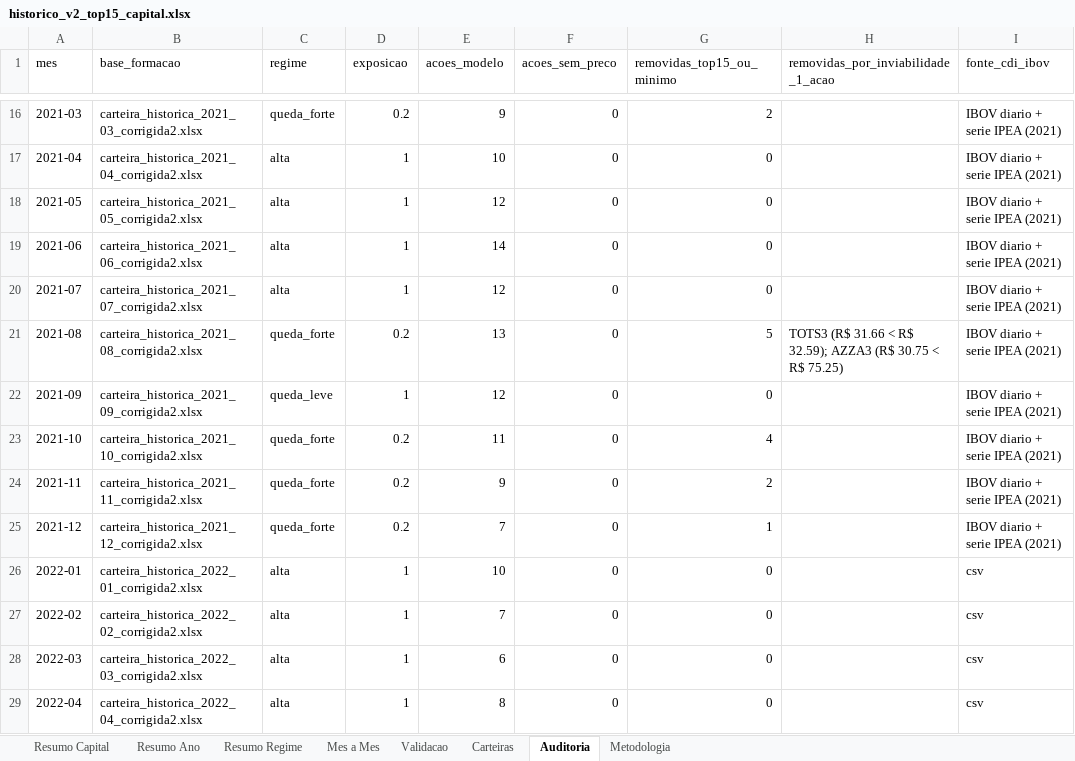
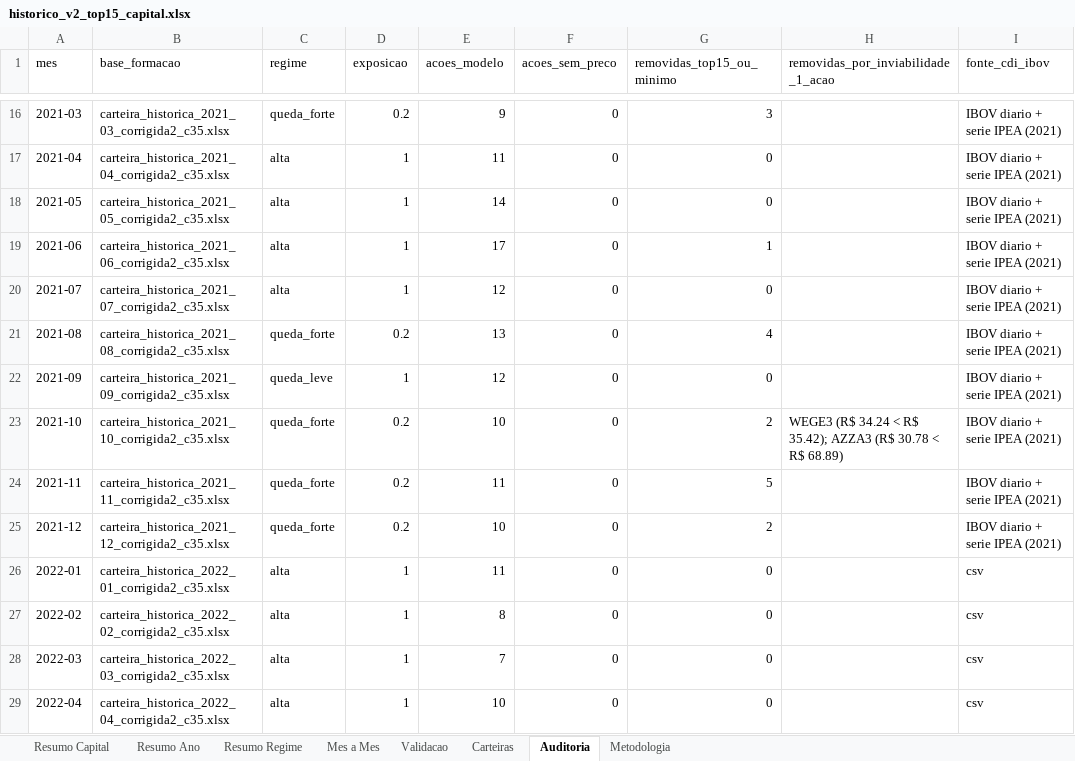
Before and after one commit to indicepb-sketch/carteira-mensal, an Excel workbook: carteira_mensal/output/excel/historico_v2_top15_capital.xlsx, sheet Auditoria, drawn as a sheet; only a part is shown, gaps mark what is left out; values as stored, in another font and other column widths than the file's, no borders; the diff covers the shown part only; the diff names each change by its address in the sheet, - before the commit and + after, or states it on an @@ line.

```diff
--- a/carteira_mensal/output/excel/historico_v2_top15_capital.xlsx (sheet Auditoria)
+++ b/carteira_mensal/output/excel/historico_v2_top15_capital.xlsx (sheet Auditoria)
-B16 (base_formacao): carteira_historica_2021_03_corrigida2.xlsx
+B16 (base_formacao): carteira_historica_2021_03_corrigida2_c35.xlsx
-G16 (removidas_top15_ou_minimo): 2
+G16 (removidas_top15_ou_minimo): 3
-B17 (base_formacao): carteira_historica_2021_04_corrigida2.xlsx
+B17 (base_formacao): carteira_historica_2021_04_corrigida2_c35.xlsx
-E17 (acoes_modelo): 10
+E17 (acoes_modelo): 11
-B18 (base_formacao): carteira_historica_2021_05_corrigida2.xlsx
+B18 (base_formacao): carteira_historica_2021_05_corrigida2_c35.xlsx
-E18 (acoes_modelo): 12
+E18 (acoes_modelo): 14
-B19 (base_formacao): carteira_historica_2021_06_corrigida2.xlsx
+B19 (base_formacao): carteira_historica_2021_06_corrigida2_c35.xlsx
-E19 (acoes_modelo): 14
+E19 (acoes_modelo): 17
-G19 (removidas_top15_ou_minimo): 0
+G19 (removidas_top15_ou_minimo): 1
-B20 (base_formacao): carteira_historica_2021_07_corrigida2.xlsx
+B20 (base_formacao): carteira_historica_2021_07_corrigida2_c35.xlsx
-B21 (base_formacao): carteira_historica_2021_08_corrigida2.xlsx
+B21 (base_formacao): carteira_historica_2021_08_corrigida2_c35.xlsx
-G21 (removidas_top15_ou_minimo): 5
+G21 (removidas_top15_ou_minimo): 4
-H21: TOTS3 (R$ 31.66 < R$ 32.59); AZZA3 (R$ 30.75 < R$ 75.25)
+H21: (empty)
-B22 (base_formacao): carteira_historica_2021_09_corrigida2.xlsx
+B22 (base_formacao): carteira_historica_2021_09_corrigida2_c35.xlsx
-B23 (base_formacao): carteira_historica_2021_10_corrigida2.xlsx
+B23 (base_formacao): carteira_historica_2021_10_corrigida2_c35.xlsx
-E23 (acoes_modelo): 11
+E23 (acoes_modelo): 10
-G23 (removidas_top15_ou_minimo): 4
+G23 (removidas_top15_ou_minimo): 2
-H23: (empty)
+H23: WEGE3 (R$ 34.24 < R$ 35.42); AZZA3 (R$ 30.78 < R$ 68.89)
-B24 (base_formacao): carteira_historica_2021_11_corrigida2.xlsx
+B24 (base_formacao): carteira_historica_2021_11_corrigida2_c35.xlsx
-E24 (acoes_modelo): 9
+E24 (acoes_modelo): 11
-G24 (removidas_top15_ou_minimo): 2
+G24 (removidas_top15_ou_minimo): 5
-B25 (base_formacao): carteira_historica_2021_12_corrigida2.xlsx
+B25 (base_formacao): carteira_historica_2021_12_corrigida2_c35.xlsx
-E25 (acoes_modelo): 7
+E25 (acoes_modelo): 10
-G25 (removidas_top15_ou_minimo): 1
+G25 (removidas_top15_ou_minimo): 2
-B26 (base_formacao): carteira_historica_2022_01_corrigida2.xlsx
+B26 (base_formacao): carteira_historica_2022_01_corrigida2_c35.xlsx
-E26 (acoes_modelo): 10
+E26 (acoes_modelo): 11
-B27 (base_formacao): carteira_historica_2022_02_corrigida2.xlsx
+B27 (base_formacao): carteira_historica_2022_02_corrigida2_c35.xlsx
-E27 (acoes_modelo): 7
+E27 (acoes_modelo): 8
-B28 (base_formacao): carteira_historica_2022_03_corrigida2.xlsx
+B28 (base_formacao): carteira_historica_2022_03_corrigida2_c35.xlsx
-E28 (acoes_modelo): 6
+E28 (acoes_modelo): 7
-B29 (base_formacao): carteira_historica_2022_04_corrigida2.xlsx
+B29 (base_formacao): carteira_historica_2022_04_corrigida2_c35.xlsx
-E29 (acoes_modelo): 8
+E29 (acoes_modelo): 10
```
Also changed, not shown: 155 edited cells elsewhere in this sheet, sheet Carteiras, sheet Mes a Mes, sheet Validacao, sheet Resumo Ano, sheet Resumo Regime, sheet Resumo Capital, 1 more sheet, 37 other files.
